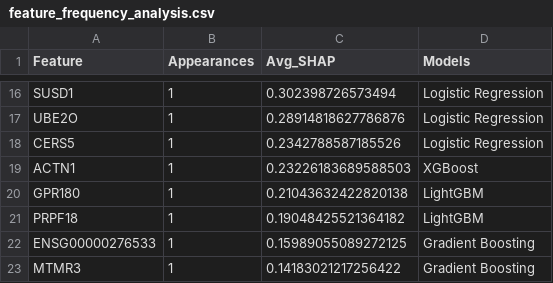
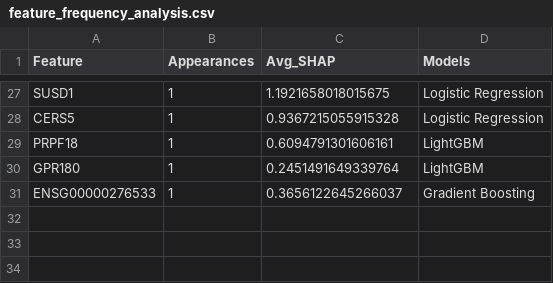
Before and after one commit to GraceXie24K/-Data-Science-Discovery-Covid-Delirium-Project-, a CSV file: graph/feature_frequency_analysis.csv, drawn as a sheet; only a part is shown, gaps mark what is left out; removed rows and columns are numbered as before the commit, all else as after; the diff covers the shown part only; the diff names each change by its address in the sheet, - before the commit and + after, or states it on an @@ line.

```diff
--- a/graph/feature_frequency_analysis.csv
+++ b/graph/feature_frequency_analysis.csv
-C27 (Avg_SHAP): 0.302398726573494
+C27 (Avg_SHAP): 1.1921658018015675
-row 17: UBE2O | 1 | 0.28914818627786876 | Logistic Regression
-C28 (Avg_SHAP): 0.2342788587185526
+C28 (Avg_SHAP): 0.9367215055915328
-row 19: ACTN1 | 1 | 0.23226183689588503 | XGBoost
-row 20: GPR180 | 1 | 0.21043632422820138 | LightGBM
-C29 (Avg_SHAP): 0.19048425521364182
+C29 (Avg_SHAP): 0.6094791301606161
+row 30: GPR180 | 1 | 0.2451491649339764 | LightGBM
-C31 (Avg_SHAP): 0.15989055089272125
+C31 (Avg_SHAP): 0.3656122645266037
-row 23: MTMR3 | 1 | 0.14183021217256422 | Gradient Boosting
```
Also changed, not shown: 15 added rows, 4 removed rows and 28 edited cells elsewhere in this file, 49 other files.
